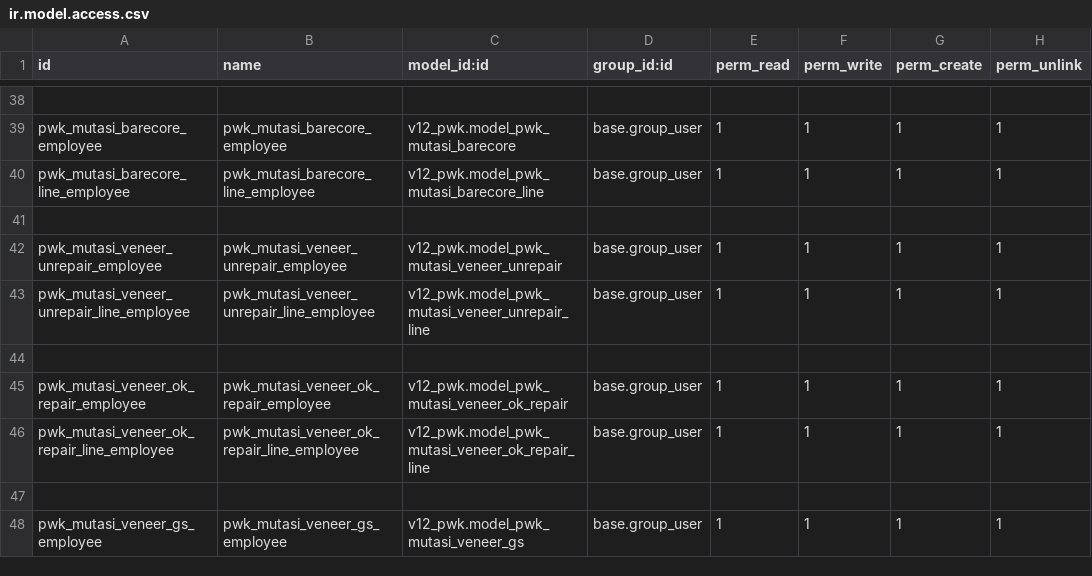
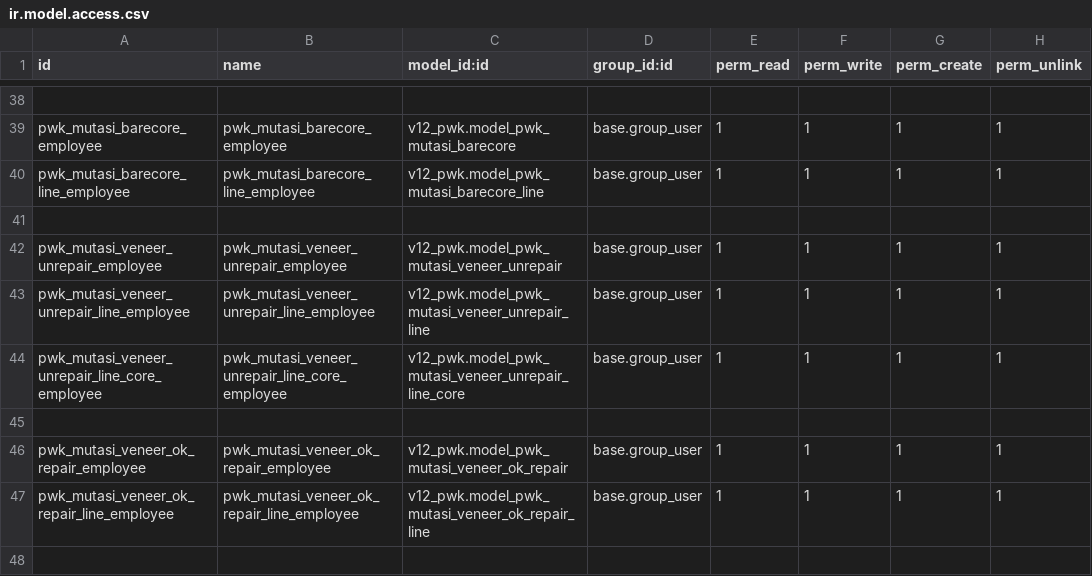
Before and after one commit to alfiussamuel/github-forwarderp-pwk, a CSV file: v12_pwk/security/ir.model.access.csv, drawn as a sheet; only a part is shown, gaps mark what is left out; the shorter side is filled out with more unchanged rows; the diff names each change by its address in the sheet, - before the commit and + after, or states it on an @@ line.

Commit message:
samuel

```diff
--- a/v12_pwk/security/ir.model.access.csv
+++ b/v12_pwk/security/ir.model.access.csv
+row 44: pwk_mutasi_veneer_unrepair_line_core_employee | pwk_mutasi_veneer_unrepair_line_core_employee | v12_pwk.model_pwk_mutasi_veneer_unrepair_line_core | base.group_user | 1 | 1 | 1 | 1
```
